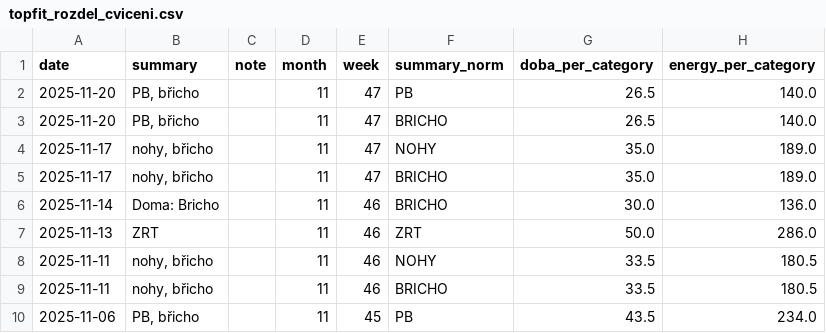
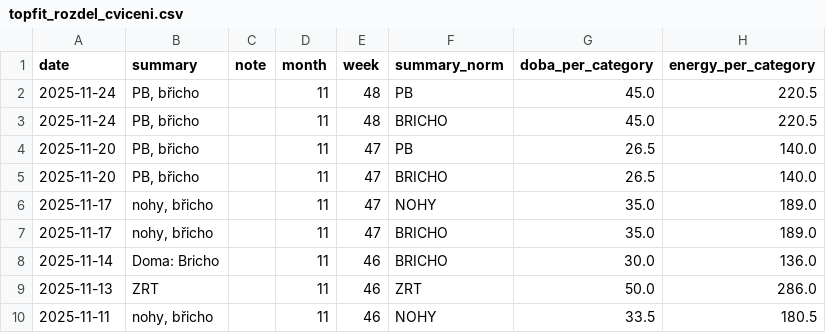
Before and after one commit to MarekCoderslab/TOPFIT, a CSV file: topfit_rozdel_cviceni.csv, drawn as a sheet; only a part is shown; the shorter side is filled out with more unchanged rows; the diff names each change by its address in the sheet, - before the commit and + after, or states it on an @@ line.

Commit message:
Update topfit_rozdel_cviceni.csv

```diff
--- a/topfit_rozdel_cviceni.csv
+++ b/topfit_rozdel_cviceni.csv
+row 2: 2025-11-24 | PB, břicho |  | 11 | 48 | PB | 45.0 | 220.5
+row 3: 2025-11-24 | PB, břicho |  | 11 | 48 | BRICHO | 45.0 | 220.5
```
